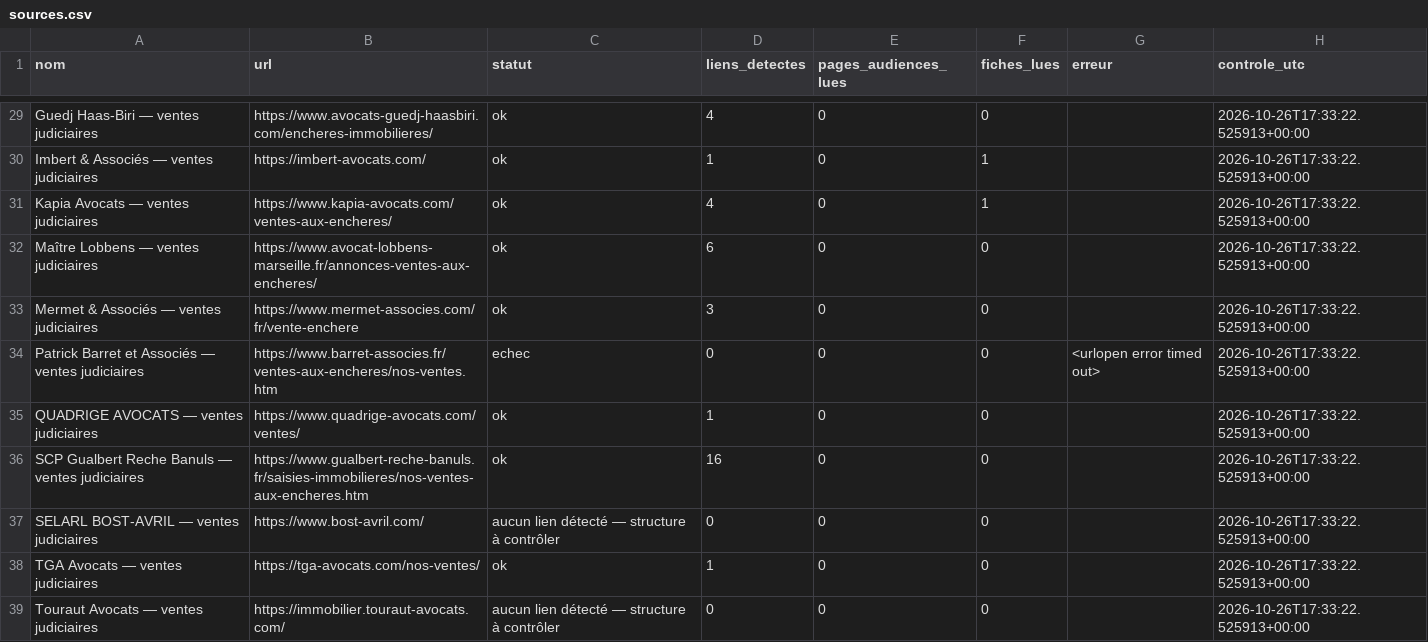
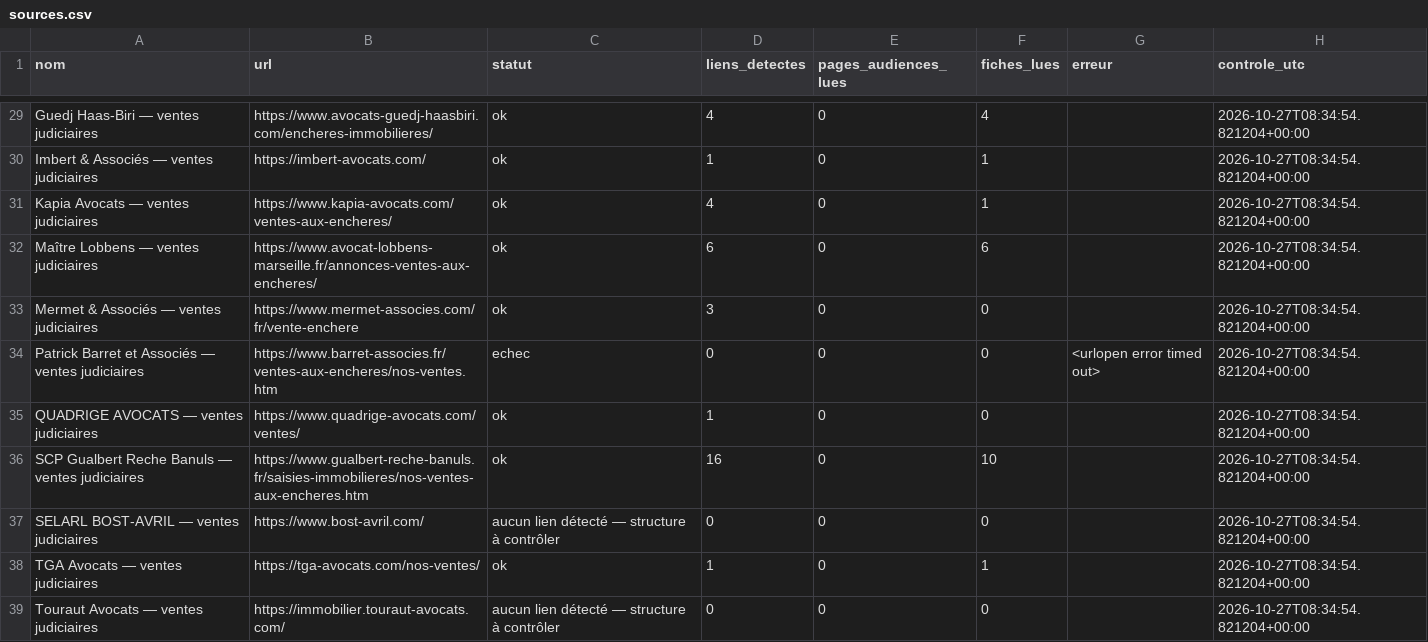
Before and after one commit to adjudications-france-monitor/adjudications-france-monitor, a CSV file: rapports/sources.csv, drawn as a sheet; only a part is shown, gaps mark what is left out; the diff covers the shown part only; the diff names each change by its address in the sheet, - before the commit and + after, or states it on an @@ line.

```diff
--- a/rapports/sources.csv
+++ b/rapports/sources.csv
-F29 (fiches_lues): 0
+F29 (fiches_lues): 4
-H29:H39 (controle_utc): 2026-10-26T17:33:22.525913+00:00
+H29:H39 (controle_utc): 2026-10-27T08:34:54.821204+00:00
-F32 (fiches_lues): 0
+F32 (fiches_lues): 6
-F36 (fiches_lues): 0
+F36 (fiches_lues): 10
-F38 (fiches_lues): 0
+F38 (fiches_lues): 1
```
Also changed, not shown: 48 edited cells elsewhere in this file, 3 other files.
